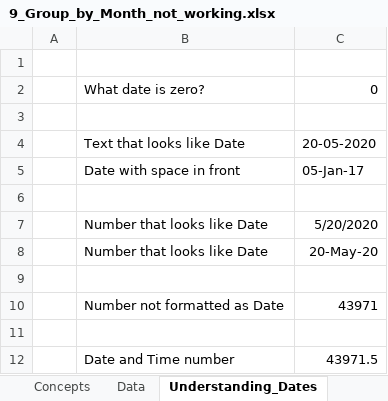
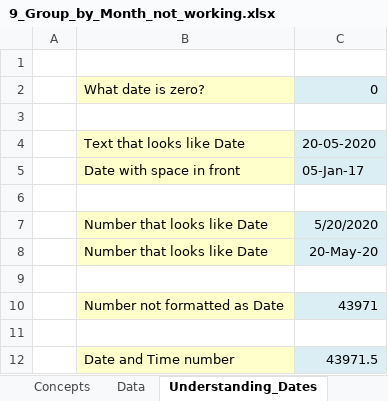
Before and after one commit to KunaalNaik/YT_Excel_Pivot_Table_Playground, an Excel workbook: 9_Group_by_Month_not_working.xlsx, sheet Understanding_Dates, drawn as a sheet; values as stored, in another font and other column widths than the file's, no borders; the diff names each change by its address in the sheet, - before the commit and + after, or states it on an @@ line.

```diff
--- a/9_Group_by_Month_not_working.xlsx (sheet Understanding_Dates)
+++ b/9_Group_by_Month_not_working.xlsx (sheet Understanding_Dates)
-B2 fill: none
+B2 fill: #FFFFCC
-C2 fill: none
+C2 fill: #DBEEF4
-B4:B5 fill: none
+B4:B5 fill: #FFFFCC
-C4:C5 fill: none
+C4:C5 fill: #DBEEF4
-B7:B8 fill: none
+B7:B8 fill: #FFFFCC
-C7:C8 fill: none
+C7:C8 fill: #DBEEF4
-B10 fill: none
+B10 fill: #FFFFCC
-C10 fill: none
+C10 fill: #DBEEF4
-B12 fill: none
+B12 fill: #FFFFCC
-C12 fill: none
+C12 fill: #DBEEF4
```
Also changed, not shown: sheet Concepts, 10_Delete_Edit_Calculated_Fields_Working.xlsx, 11_Cumulative_Values_in_Pivot_Tables_Working.xlsx, 3 other files.
